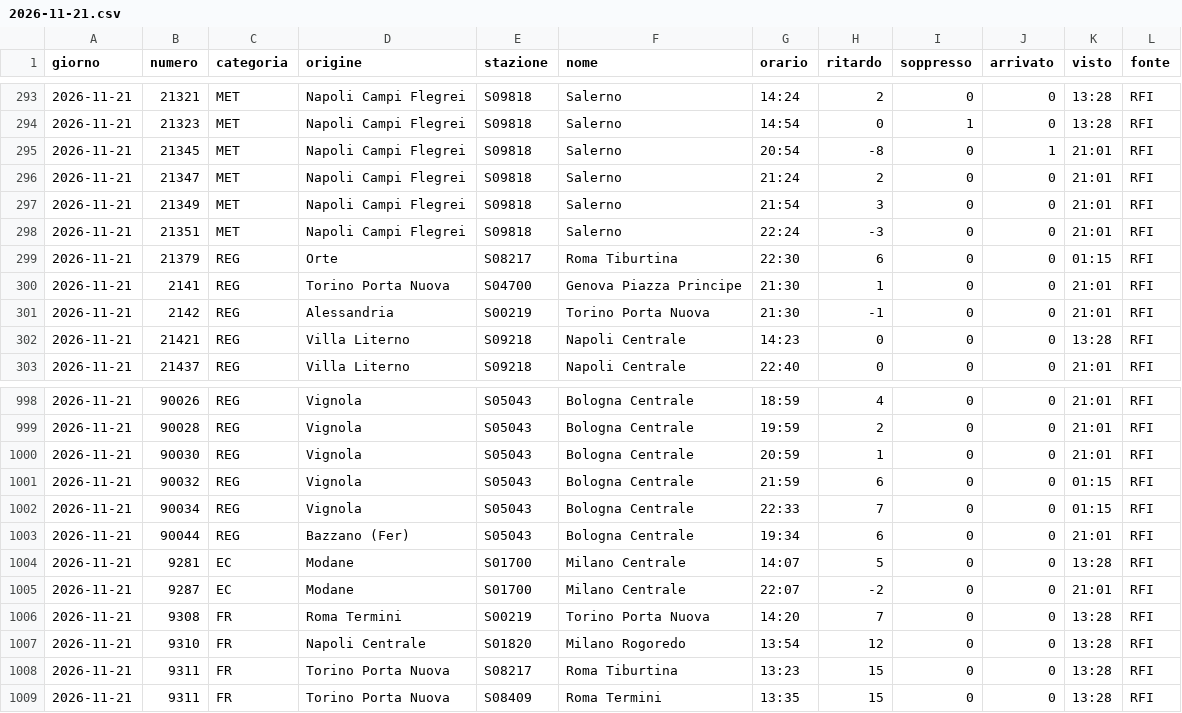
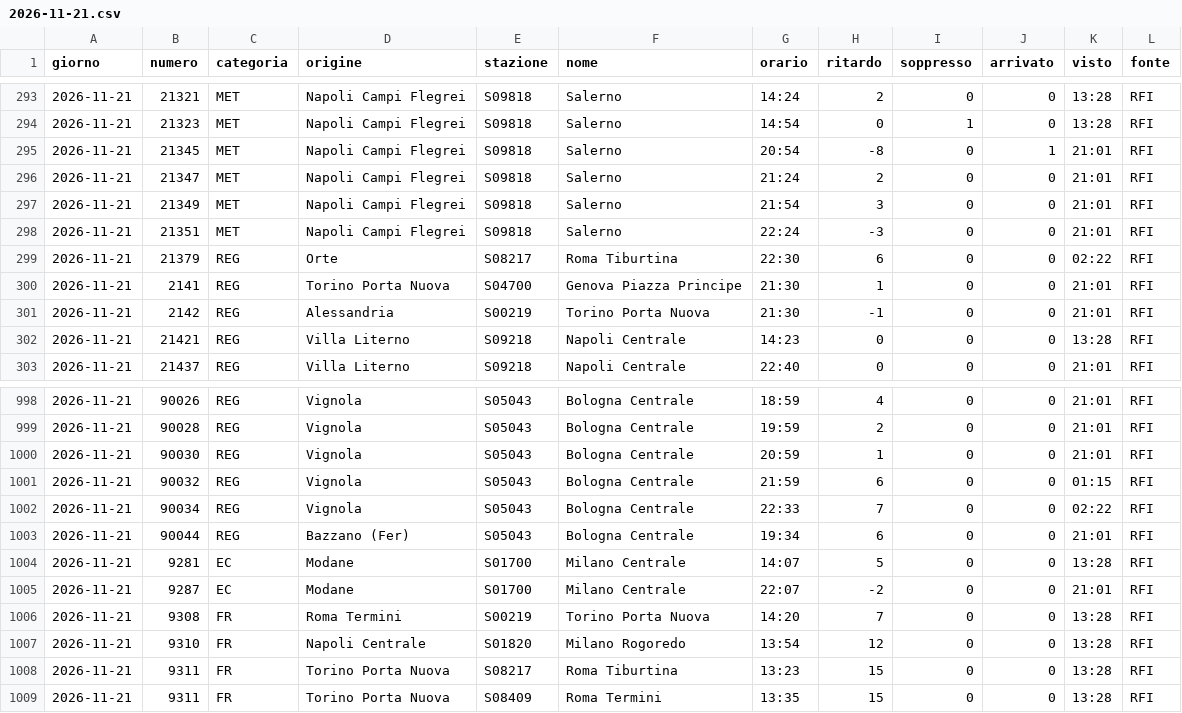
Before and after one commit to MJ83-collab/Binario-app, a CSV file: storico/giorni/2026-11-21.csv, drawn as a sheet; only a part is shown, gaps mark what is left out.

```diff
--- a/storico/giorni/2026-11-21.csv
+++ b/storico/giorni/2026-11-21.csv
@@ -298,3 +298,3 @@ giorno;numero;categoria;origine;stazione;nome;orario;ritardo;soppresso;arrivato;
 2026-11-21;21351;MET;Napoli Campi Flegrei;S09818;Salerno;22:24;-3;0;0;21:01;RFI
-2026-11-21;21379;REG;Orte;S08217;Roma Tiburtina;22:30;6;0;0;01:15;RFI
+2026-11-21;21379;REG;Orte;S08217;Roma Tiburtina;22:30;6;0;0;02:22;RFI
 2026-11-21;2141;REG;Torino Porta Nuova;S04700;Genova Piazza Principe;21:30;1;0;0;21:01;RFI
@@ -1001,3 +1001,3 @@ giorno;numero;categoria;origine;stazione;nome;orario;ritardo;soppresso;arrivato;
 2026-11-21;90032;REG;Vignola;S05043;Bologna Centrale;21:59;6;0;0;01:15;RFI
-2026-11-21;90034;REG;Vignola;S05043;Bologna Centrale;22:33;7;0;0;01:15;RFI
+2026-11-21;90034;REG;Vignola;S05043;Bologna Centrale;22:33;7;0;0;02:22;RFI
 2026-11-21;90044;REG;Bazzano (Fer);S05043;Bologna Centrale;19:34;6;0;0;21:01;RFI
```
Also changed, not shown: storico/giorni/2026-11-22.csv, 1 other file.
